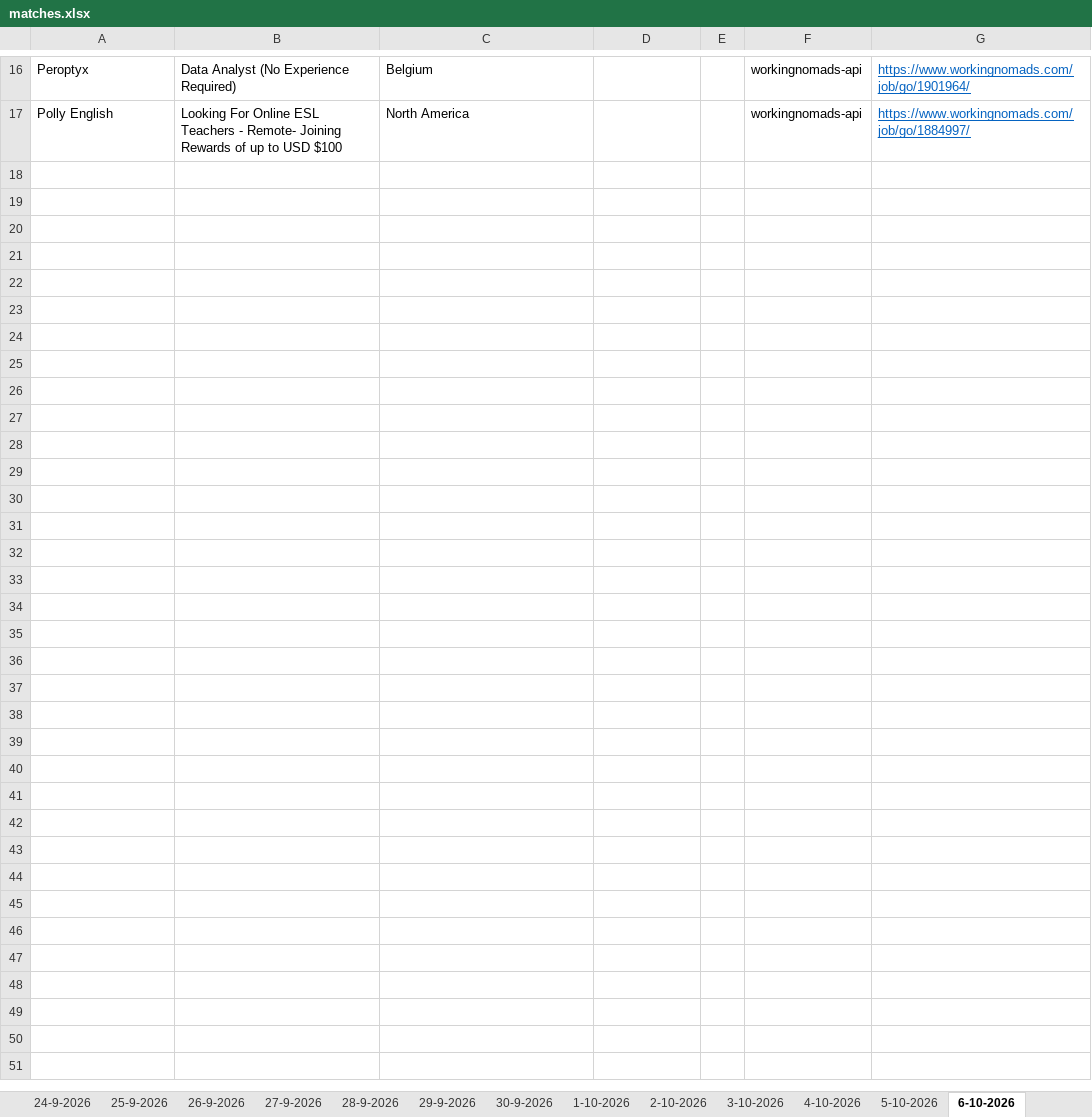
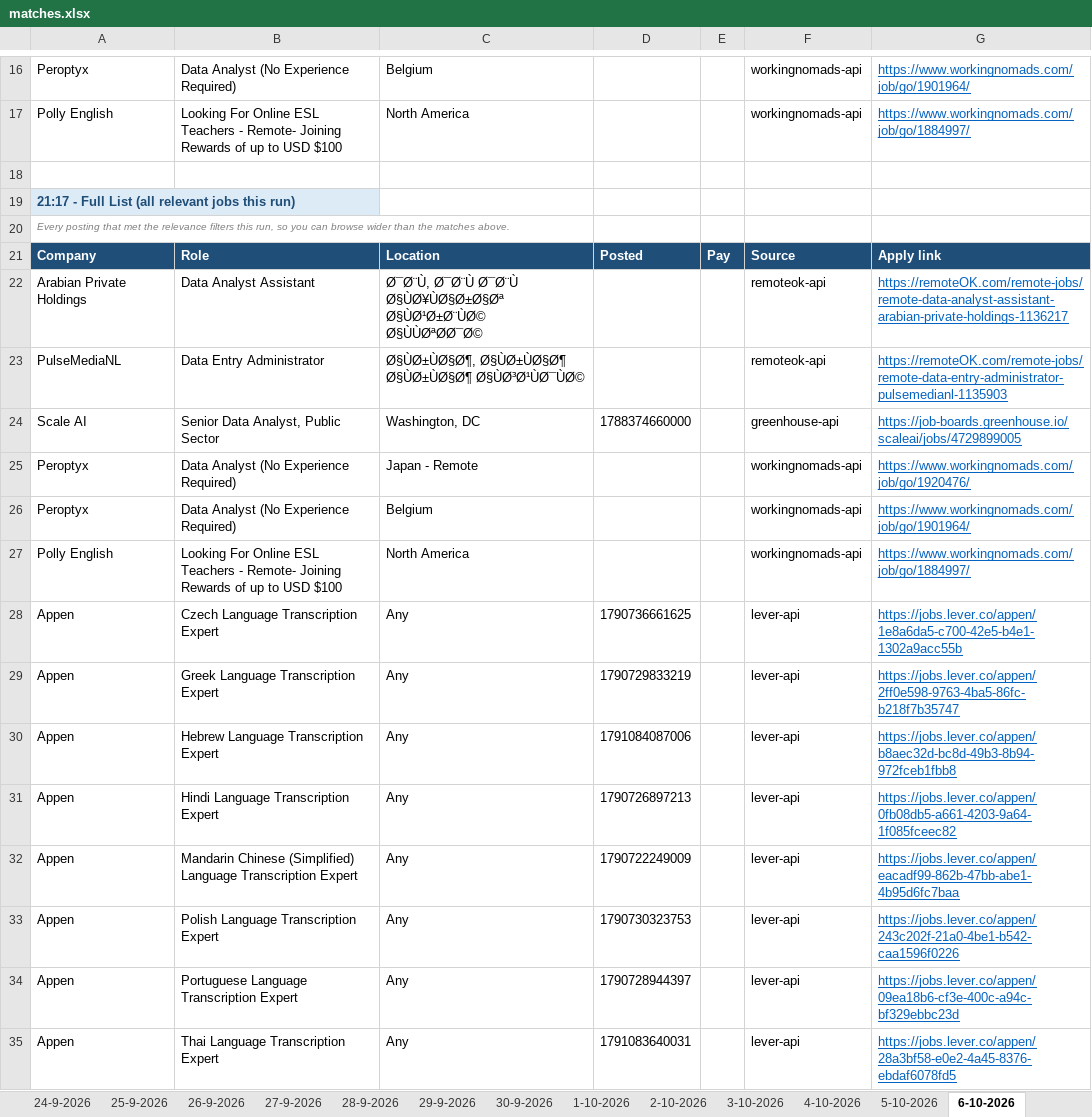
Before and after one commit to waleedba19/career-ops, an Excel workbook: data/matches.xlsx, sheet 6-10-2026, drawn as a sheet; only a part is shown, gaps mark what is left out; values as stored, in another font and other column widths than the file's, no borders; the diff names each change by its address in the sheet, - before the commit and + after, or states it on an @@ line.

```diff
--- a/data/matches.xlsx (sheet 6-10-2026)
+++ b/data/matches.xlsx (sheet 6-10-2026)
+row 18: (empty)
+row 19: 21:17 - Full List (all relevant jobs this run)
+row 20: Every posting that met the relevance filters this run, so you can browse wider than the matches above.
+row 21: Company | Role | Location | Posted | Pay | Source | Apply link
+row 22: Arabian Private Holdings | Data Analyst Assistant | Ø¯Ø¨Ù, Ø¯Ø¨Ù Ø¯Ø¨Ù Ø§ÙØ¥ÙØ§Ø±Ø§Øª Ø§ÙØ¹Ø±Ø¨ÙØ© Ø§ÙÙØªØØ¯Ø© |  |  | remoteok-api | https://remoteOK.com/remote-jobs/remote-data-analyst-assistant-arabian-private-holdings-1136217
+row 23: PulseMediaNL | Data Entry Administrator | Ø§ÙØ±ÙØ§Ø¶, Ø§ÙØ±ÙØ§Ø¶ Ø§ÙØ±ÙØ§Ø¶ Ø§ÙØ³Ø¹ÙØ¯ÙØ© |  |  | remoteok-api | https://remoteOK.com/remote-jobs/remote-data-entry-administrator-pulsemedianl-1135903
+row 24: Scale AI | Senior Data Analyst, Public Sector | Washington, DC | 1788374660000 |  | greenhouse-api | https://job-boards.greenhouse.io/scaleai/jobs/4729899005
+row 25: Peroptyx | Data Analyst (No Experience Required) | Japan - Remote |  |  | workingnomads-api | https://www.workingnomads.com/job/go/1920476/
+row 26: Peroptyx | Data Analyst (No Experience Required) | Belgium |  |  | workingnomads-api | https://www.workingnomads.com/job/go/1901964/
+row 27: Polly English | Looking For Online ESL Teachers - Remote- Joining Rewards of up to USD $100 | North America |  |  | workingnomads-api | https://www.workingnomads.com/job/go/1884997/
+row 28: Appen | Czech Language Transcription Expert | Any | 1790736661625 |  | lever-api | https://jobs.lever.co/appen/1e8a6da5-c700-42e5-b4e1-1302a9acc55b
+row 29: Appen | Greek Language Transcription Expert | Any | 1790729833219 |  | lever-api | https://jobs.lever.co/appen/2ff0e598-9763-4ba5-86fc-b218f7b35747
+row 30: Appen | Hebrew Language Transcription Expert | Any | 1791084087006 |  | lever-api | https://jobs.lever.co/appen/b8aec32d-bc8d-49b3-8b94-972fceb1fbb8
+row 31: Appen | Hindi Language Transcription Expert | Any | 1790726897213 |  | lever-api | https://jobs.lever.co/appen/0fb08db5-a661-4203-9a64-1f085fceec82
+row 32: Appen | Mandarin Chinese (Simplified) Language Transcription Expert | Any | 1790722249009 |  | lever-api | https://jobs.lever.co/appen/eacadf99-862b-47bb-abe1-4b95d6fc7baa
+row 33: Appen | Polish Language Transcription Expert | Any | 1790730323753 |  | lever-api | https://jobs.lever.co/appen/243c202f-21a0-4be1-b542-caa1596f0226
+row 34: Appen | Portuguese Language Transcription Expert | Any | 1790728944397 |  | lever-api | https://jobs.lever.co/appen/09ea18b6-cf3e-400c-a94c-bf329ebbc23d
+row 35: Appen | Thai Language Transcription Expert | Any | 1791083640031 |  | lever-api | https://jobs.lever.co/appen/28a3bf58-e0e2-4a45-8376-ebdaf6078fd5
```
Also changed, not shown: sheet Scan Stats, 4 other files.
